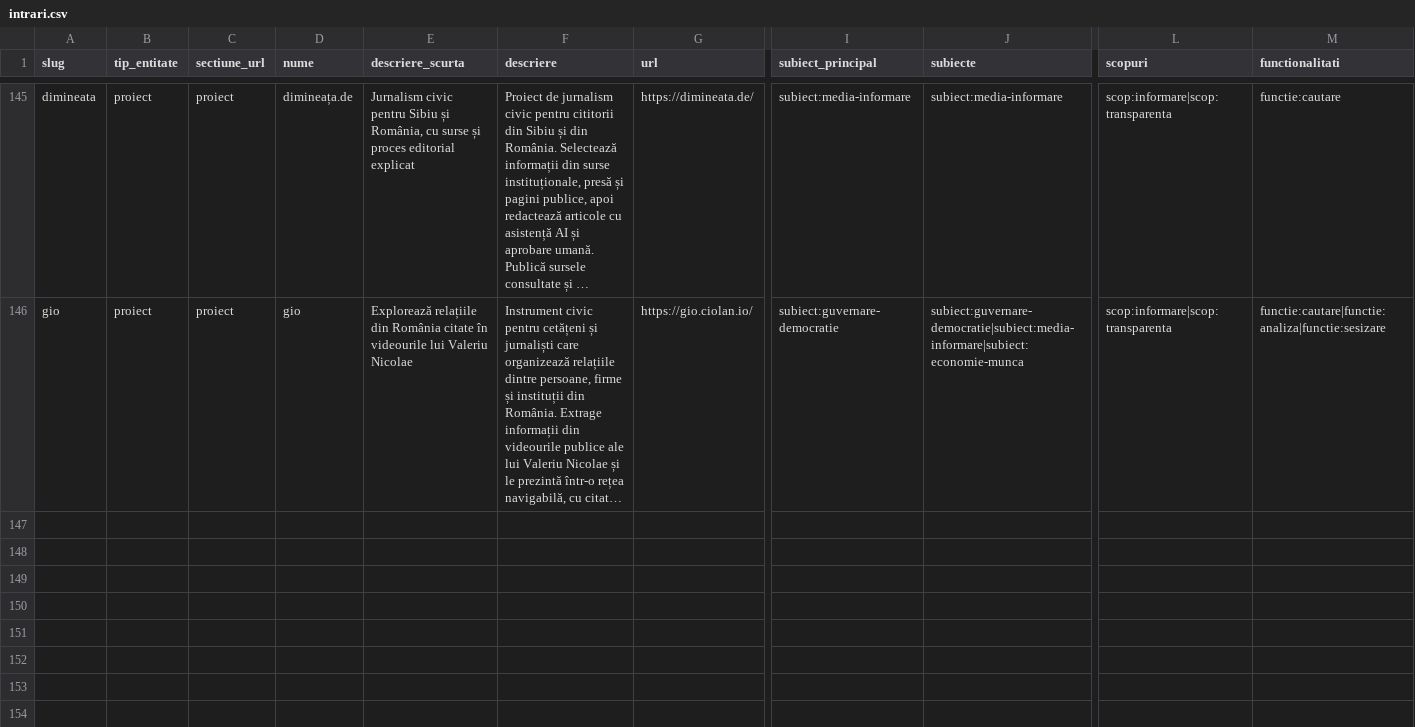
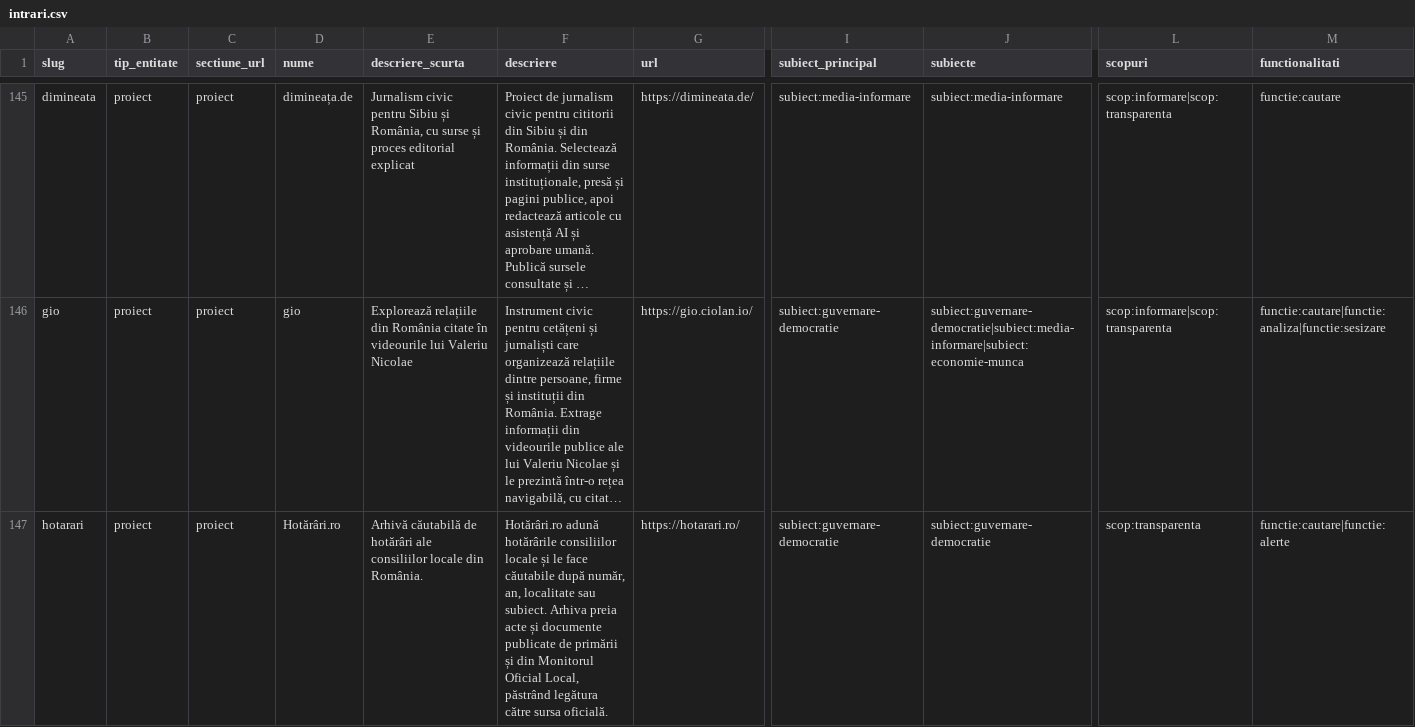
Before and after one commit to gov2-ro/awesome-civtech-ro, a CSV file: data/taxonomy-v2/integrare/intrari.csv, drawn as a sheet; only a part is shown, gaps mark what is left out; long unchanged cells end in …; rows hold the shown columns only; the diff names each change by its address in the sheet, - before the commit and + after, or states it on an @@ line.

Commit message:
Publish hotarari.ro catalogue entry

```diff
--- a/data/taxonomy-v2/integrare/intrari.csv
+++ b/data/taxonomy-v2/integrare/intrari.csv
+row 147: hotarari | proiect | proiect | Hotărâri.ro | Arhivă căutabilă de hotărâri ale consiliilor locale din România. | Hotărâri.ro adună hotărârile consiliilor locale și le face căutabile după număr, an, localitate sau subiect. Arhiva preia acte și documente publicate de primării și din Monitorul Oficial Local, păstrând legătura către sursa oficială. | https://hotarari.ro/ | subiect:guvernare-democratie | subiect:guvernare-democratie | scop:transparenta | functie:cautare|functie:alerte
```
Also changed, not shown: data/taxonomy-v2/integrare/relatii.csv, data/taxonomy-v2/observatii/documentare/rezumat.csv, 15 other files.
